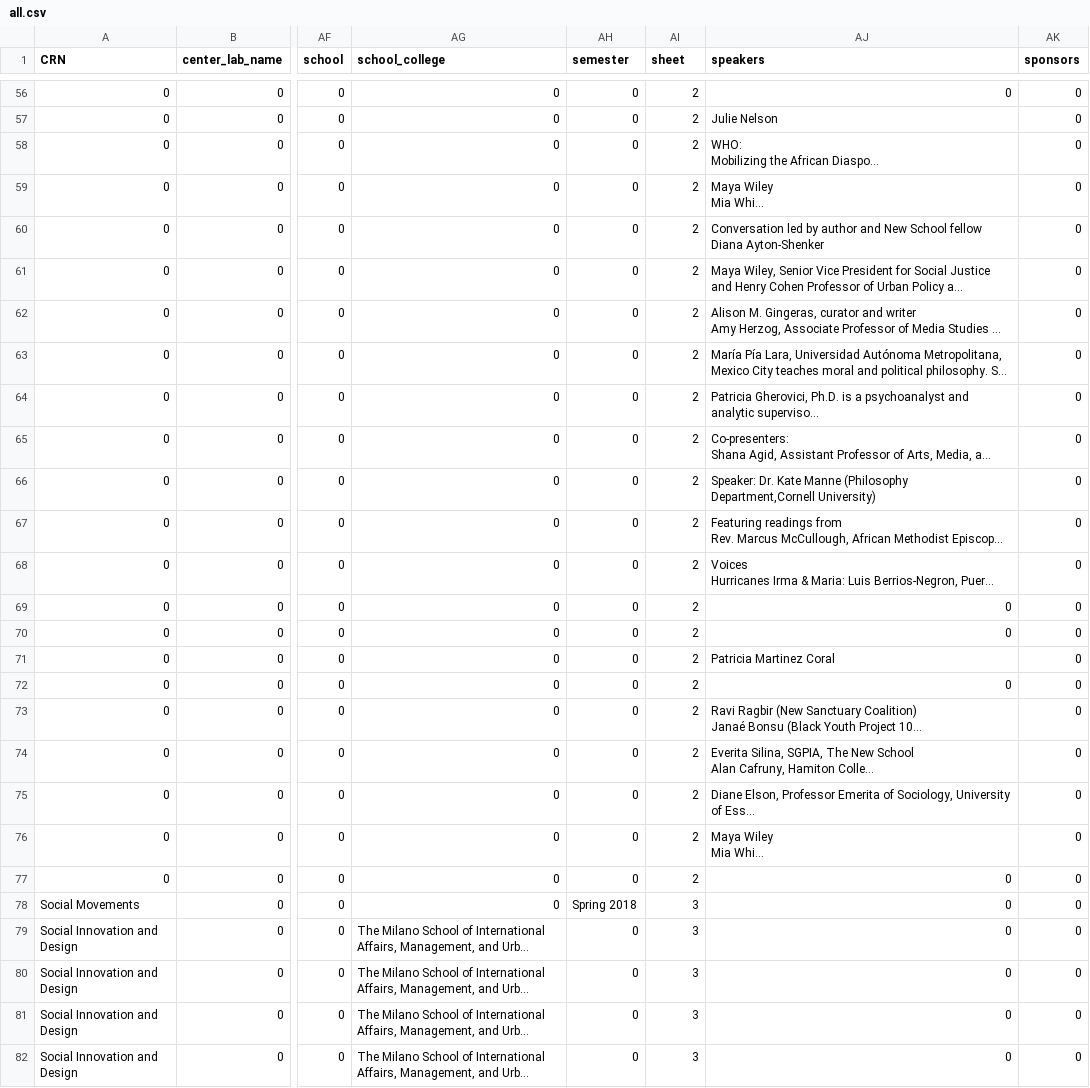
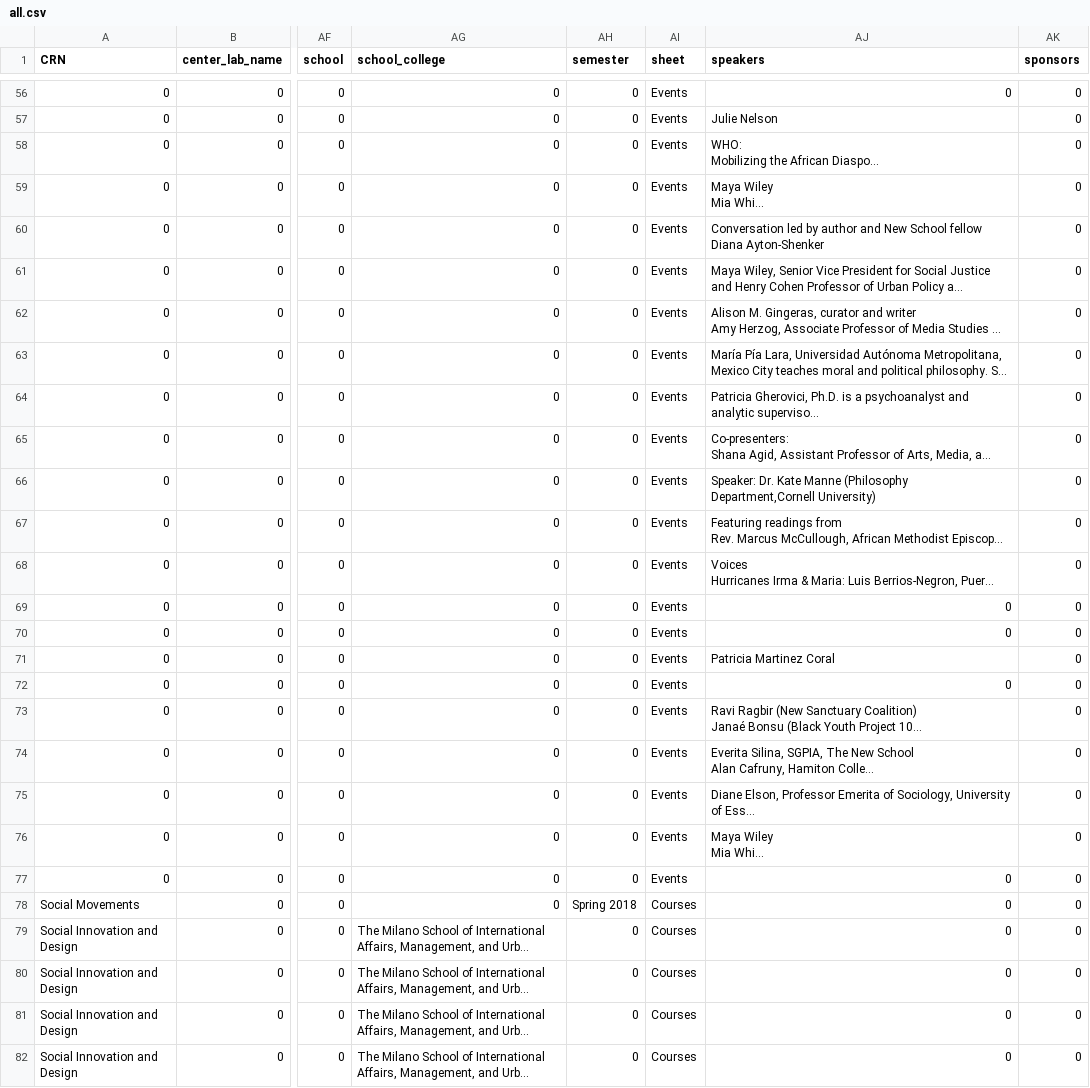
Before and after one commit to 3milychu/csmi-data, a CSV file: data/all.csv, drawn as a sheet; only a part is shown, gaps mark what is left out; long unchanged cells end in …; the diff covers the shown part only; the diff names each change by its address in the sheet, - before the commit and + after, or states it on an @@ line.

```diff
--- a/data/all.csv
+++ b/data/all.csv
-AI56:AI77 (sheet): 2
+AI56:AI77 (sheet): Events
-AI78:AI82 (sheet): 3
+AI78:AI82 (sheet): Courses
```
Also changed, not shown: 167 edited cells elsewhere in this file, 2 other files.
